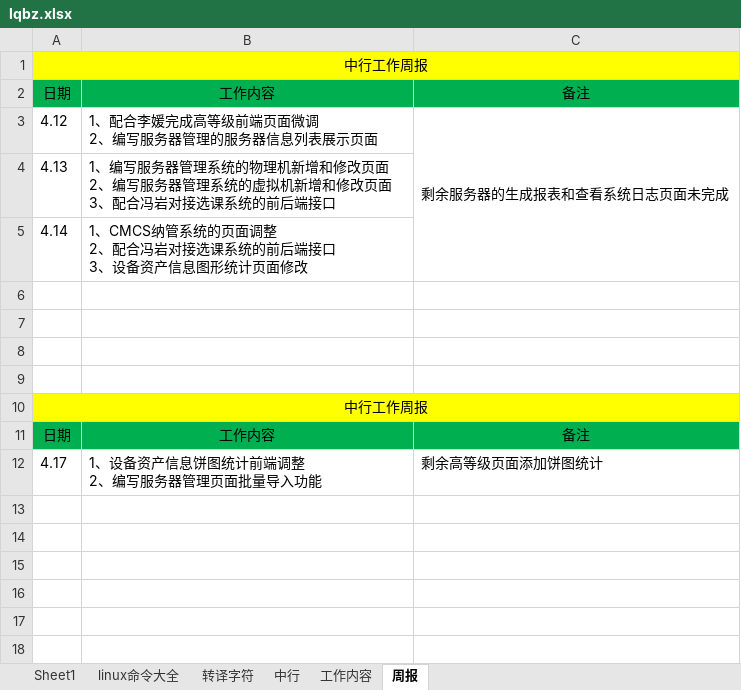
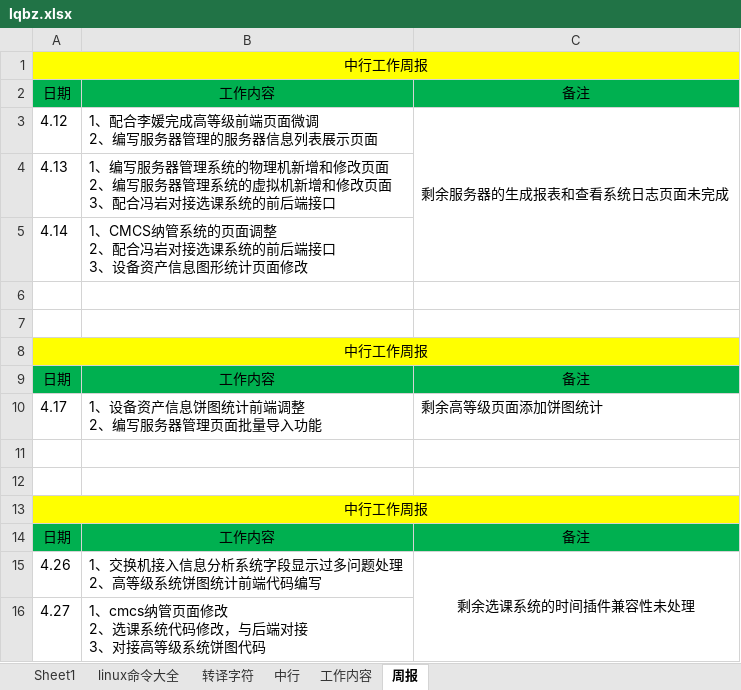
Before and after one commit to wanghaipeng28/htdocs, an Excel workbook: lqbz.xlsx, sheet 周报, drawn as a sheet; values as stored, in another font and other column widths than the file's, no borders; ↵ is a line break in a cell; the diff names each change by its address in the sheet, - before the commit and + after, or states it on an @@ line.

Commit message:
updata lqbz.xlsx

```diff
--- a/lqbz.xlsx (sheet 周报)
+++ b/lqbz.xlsx (sheet 周报)
+row 8: 中行工作周报
+row 9: 日期 | 工作内容 | 备注
@@ row 12 moved to row 10: 4.17 @@
+row 15: 4.26 | 1、交换机接入信息分析系统字段显示过多问题处理 ↵ 2、高等级系统饼图统计前端代码编写 | 剩余选课系统的时间插件兼容性未处理
+row 16: 4.27 | 1、cmcs纳管页面修改 ↵ 2、选课系统代码修改，与后端对接 ↵ 3、对接高等级系统饼图代码
```
Also changed, not shown: sheet 中行.
